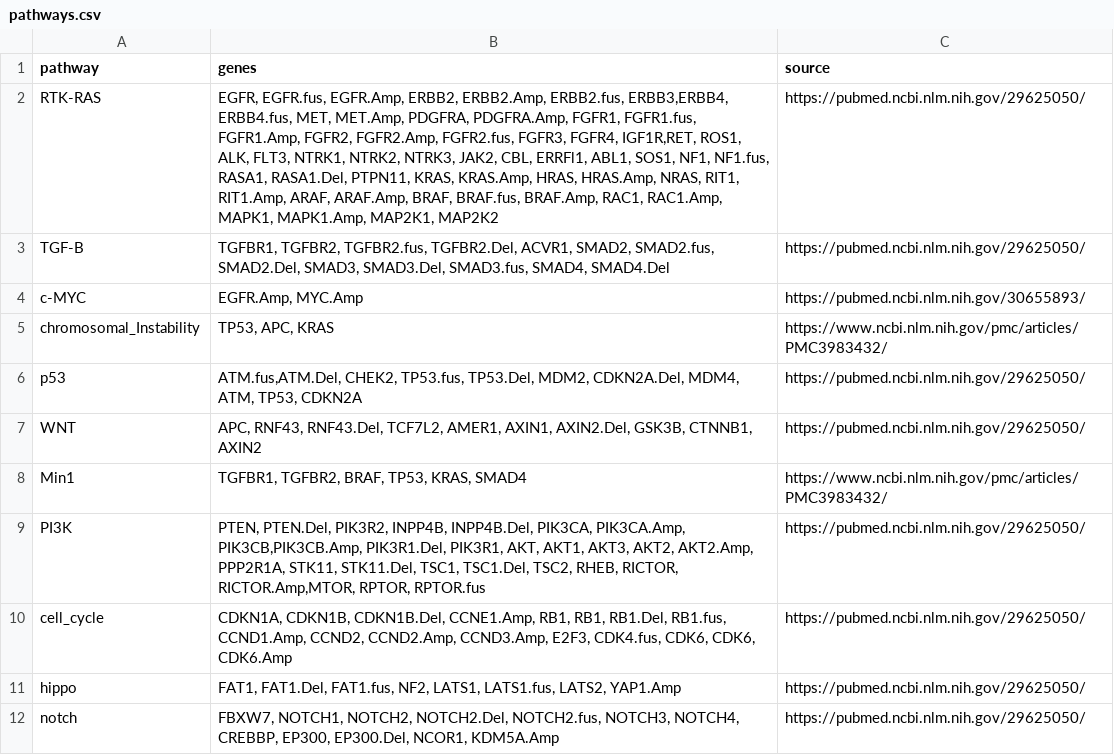
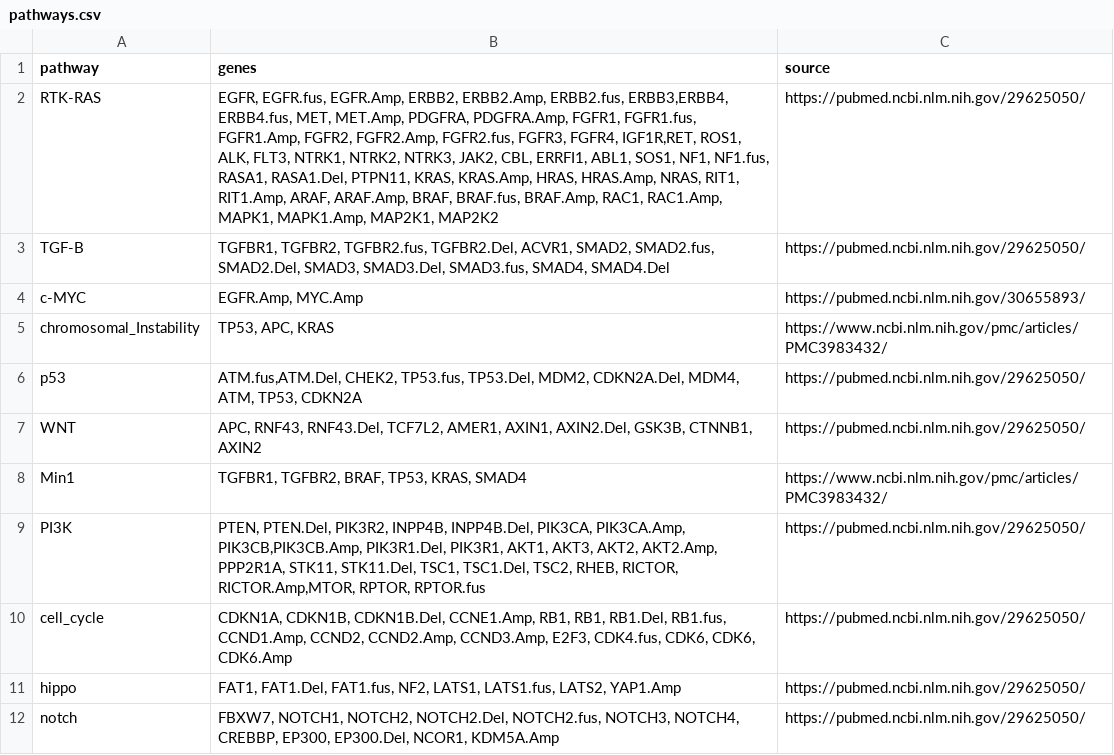
Before and after one commit to MSKCC-Epi-Bio/gnomeR, a CSV file: data-raw/pathways.csv, drawn as a sheet.

```diff
--- a/data-raw/pathways.csv
+++ b/data-raw/pathways.csv
@@ -1,3 +1,3 @@
 pathway,genes,source
-RTK-RAS," EGFR, EGFR.fus, EGFR.Amp, ERBB2, ERBB2.Amp, ERBB2.fus, ERBB3,ERBB4, ERBB4.fus, MET, MET.Amp, PDGFRA, PDGFRA.Amp, FGFR1, FGFR1.fus, FGFR1.Amp, FGFR2, FGFR2.Amp, FGFR2.fus, FGFR3, FGFR4, IGF1R,RET,  ROS1, ALK, FLT3, NTRK1, NTRK2, NTRK3, JAK2, CBL, ERRFl1, ABL1, SOS1, NF1, NF1.fus, RASA1, RASA1.Del, PTPN11, KRAS, KRAS.Amp, HRAS, HRAS.Amp, NRAS, RIT1, RIT1.Amp, ARAF, ARAF.Amp, BRAF, BRAF.fus, BRAF.Amp, RAC1, RAC1.Amp, MAPK1, MAPK1.Amp, MAP2K1, MAP2K2", https://pubmed.ncbi.nlm.nih.gov/29625050/
+RTK-RAS," EGFR, EGFR.fus, EGFR.Amp, ERBB2, ERBB2.Amp, ERBB2.fus, ERBB3,ERBB4, ERBB4.fus, MET, MET.Amp, PDGFRA, PDGFRA.Amp, FGFR1, FGFR1.fus, FGFR1.Amp, FGFR2, FGFR2.Amp, FGFR2.fus, FGFR3, FGFR4, IGF1R,RET,  ROS1, ALK, FLT3, NTRK1, NTRK2, NTRK3, JAK2, CBL, ERRFI1, ABL1, SOS1, NF1, NF1.fus, RASA1, RASA1.Del, PTPN11, KRAS, KRAS.Amp, HRAS, HRAS.Amp, NRAS, RIT1, RIT1.Amp, ARAF, ARAF.Amp, BRAF, BRAF.fus, BRAF.Amp, RAC1, RAC1.Amp, MAPK1, MAPK1.Amp, MAP2K1, MAP2K2", https://pubmed.ncbi.nlm.nih.gov/29625050/
 TGF-B," TGFBR1, TGFBR2, TGFBR2.fus, TGFBR2.Del, ACVR1, SMAD2, SMAD2.fus, SMAD2.Del, SMAD3, SMAD3.Del, SMAD3.fus, SMAD4, SMAD4.Del", https://pubmed.ncbi.nlm.nih.gov/29625050/
@@ -8,3 +8,3 @@ WNT," APC, RNF43, RNF43.Del, TCF7L2, AMER1, AXIN1, AXIN2.Del, GSK3B, CTNNB1, AXI
 Min1," TGFBR1, TGFBR2, BRAF, TP53, KRAS, SMAD4",  https://www.ncbi.nlm.nih.gov/pmc/articles/PMC3983432/
-PI3K," PTEN, PTEN.Del, PIK3R2, INPP4B, INPP4B.Del, PIK3CA, PIK3CA.Amp, PIK3CB,PIK3CB.Amp, PIK3R1.Del, PIK3R1, AKT, AKT1, AKT3, AKT2, AKT2.Amp, PPP2R1A, STK11, STK11.Del, TSC1, TSC1.Del, TSC2, RHEB, RICTOR, RICTOR.Amp,MTOR, RPTOR, RPTOR.fus", https://pubmed.ncbi.nlm.nih.gov/29625050/
+PI3K," PTEN, PTEN.Del, PIK3R2, INPP4B, INPP4B.Del, PIK3CA, PIK3CA.Amp, PIK3CB,PIK3CB.Amp, PIK3R1.Del, PIK3R1, AKT1, AKT3, AKT2, AKT2.Amp, PPP2R1A, STK11, STK11.Del, TSC1, TSC1.Del, TSC2, RHEB, RICTOR, RICTOR.Amp,MTOR, RPTOR, RPTOR.fus", https://pubmed.ncbi.nlm.nih.gov/29625050/
 cell_cycle," CDKN1A, CDKN1B, CDKN1B.Del, CCNE1.Amp, RB1, RB1, RB1.Del, RB1.fus, CCND1.Amp, CCND2, CCND2.Amp, CCND3.Amp, E2F3, CDK4.fus, CDK6, CDK6, CDK6.Amp", https://pubmed.ncbi.nlm.nih.gov/29625050/
```
Also changed, not shown: 8 other files.
